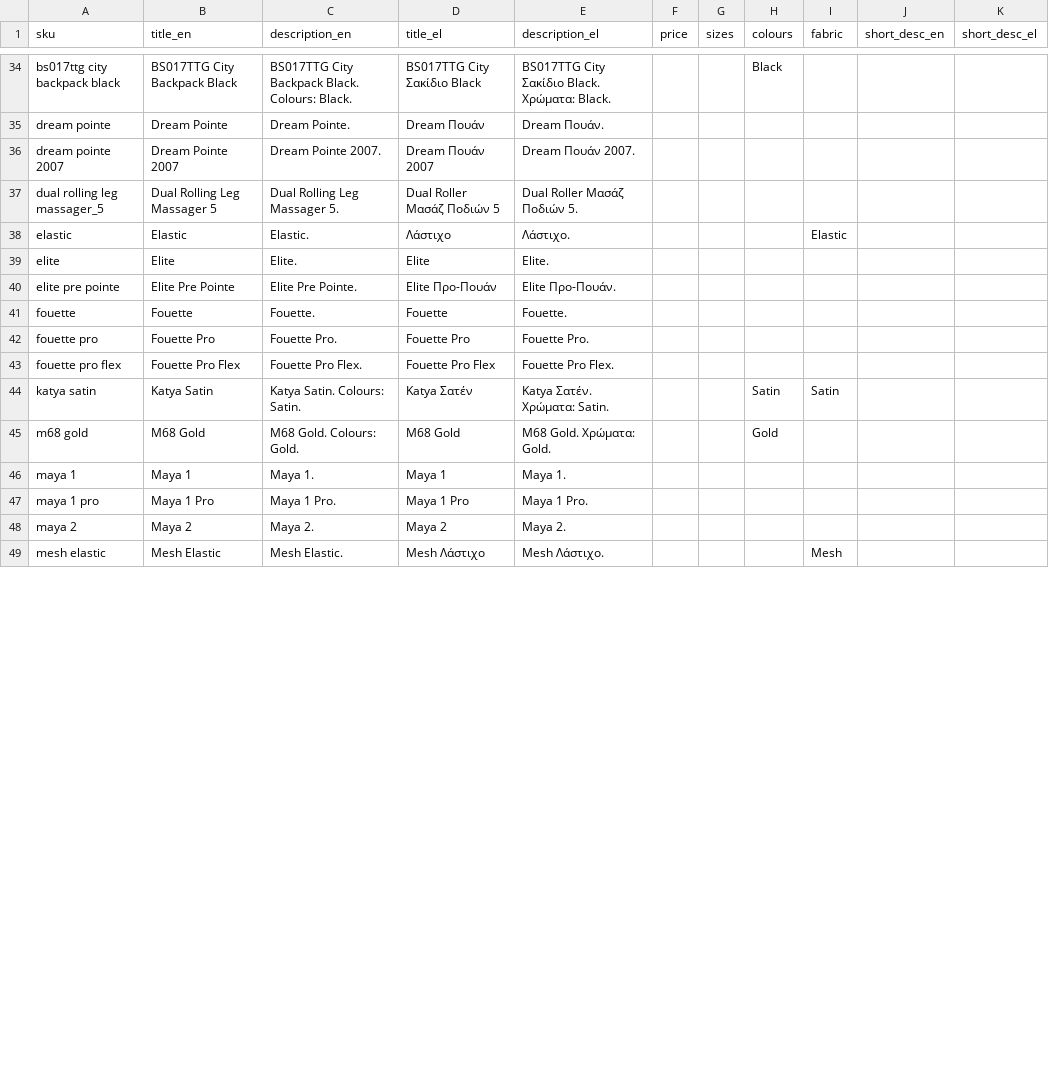
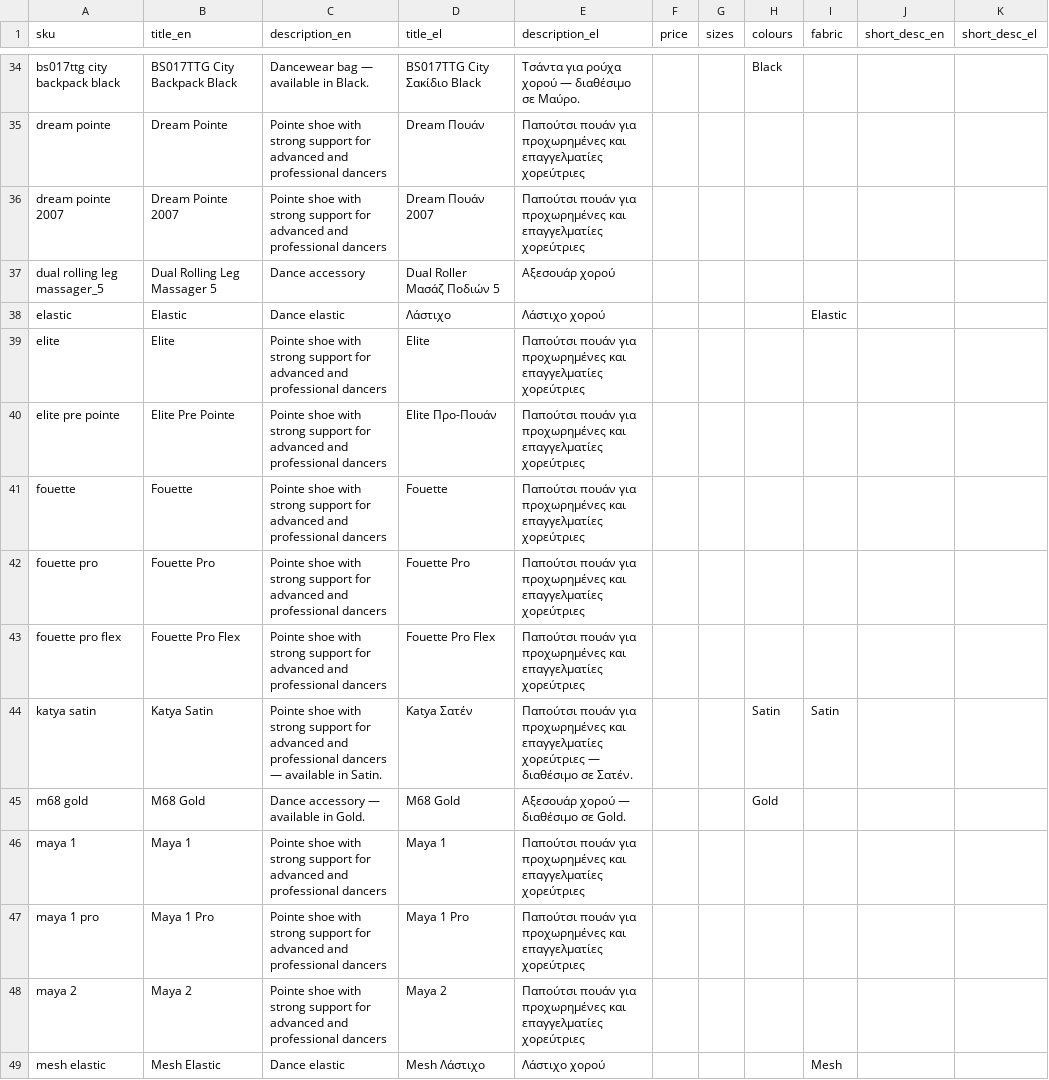
Before and after one commit to tsiro66/liberti-product-plugin, a CSV file: products.grishko.csv, drawn as a sheet; only a part is shown, gaps mark what is left out; the diff covers the shown part only; the diff names each change by its address in the sheet, - before the commit and + after, or states it on an @@ line.

```diff
--- a/products.grishko.csv
+++ b/products.grishko.csv
-C34 (description_en): BS017TTG City Backpack Black. Colours: Black.
+C34 (description_en): Dancewear bag — available in Black.
-E34 (description_el): BS017TTG City Σακίδιο Black. Χρώματα: Black.
+E34 (description_el): Τσάντα για ρούχα χορού — διαθέσιμο σε Μαύρο.
-C35 (description_en): Dream Pointe.
+C35 (description_en): Pointe shoe with strong support for advanced and professional dancers
-E35 (description_el): Dream Πουάν.
+E35 (description_el): Παπούτσι πουάν για προχωρημένες και επαγγελματίες χορεύτριες
-C36 (description_en): Dream Pointe 2007.
+C36 (description_en): Pointe shoe with strong support for advanced and professional dancers
-E36 (description_el): Dream Πουάν 2007.
+E36 (description_el): Παπούτσι πουάν για προχωρημένες και επαγγελματίες χορεύτριες
-C37 (description_en): Dual Rolling Leg Massager 5.
+C37 (description_en): Dance accessory
-E37 (description_el): Dual Roller Μασάζ Ποδιών 5.
+E37 (description_el): Αξεσουάρ χορού
-C38 (description_en): Elastic.
+C38 (description_en): Dance elastic
-E38 (description_el): Λάστιχο.
+E38 (description_el): Λάστιχο χορού
-C39 (description_en): Elite.
+C39 (description_en): Pointe shoe with strong support for advanced and professional dancers
-E39 (description_el): Elite.
+E39 (description_el): Παπούτσι πουάν για προχωρημένες και επαγγελματίες χορεύτριες
-C40 (description_en): Elite Pre Pointe.
+C40 (description_en): Pointe shoe with strong support for advanced and professional dancers
-E40 (description_el): Elite Προ-Πουάν.
+E40 (description_el): Παπούτσι πουάν για προχωρημένες και επαγγελματίες χορεύτριες
-C41 (description_en): Fouette.
+C41 (description_en): Pointe shoe with strong support for advanced and professional dancers
-E41 (description_el): Fouette.
+E41 (description_el): Παπούτσι πουάν για προχωρημένες και επαγγελματίες χορεύτριες
-C42 (description_en): Fouette Pro.
+C42 (description_en): Pointe shoe with strong support for advanced and professional dancers
-E42 (description_el): Fouette Pro.
+E42 (description_el): Παπούτσι πουάν για προχωρημένες και επαγγελματίες χορεύτριες
-C43 (description_en): Fouette Pro Flex.
+C43 (description_en): Pointe shoe with strong support for advanced and professional dancers
-E43 (description_el): Fouette Pro Flex.
+E43 (description_el): Παπούτσι πουάν για προχωρημένες και επαγγελματίες χορεύτριες
-C44 (description_en): Katya Satin. Colours: Satin.
+C44 (description_en): Pointe shoe with strong support for advanced and professional dancers — available in Satin.
-E44 (description_el): Katya Σατέν. Χρώματα: Satin.
+E44 (description_el): Παπούτσι πουάν για προχωρημένες και επαγγελματίες χορεύτριες — διαθέσιμο σε Σατέν.
-C45 (description_en): M68 Gold. Colours: Gold.
+C45 (description_en): Dance accessory — available in Gold.
-E45 (description_el): M68 Gold. Χρώματα: Gold.
+E45 (description_el): Αξεσουάρ χορού — διαθέσιμο σε Gold.
-C46 (description_en): Maya 1.
+C46 (description_en): Pointe shoe with strong support for advanced and professional dancers
-E46 (description_el): Maya 1.
+E46 (description_el): Παπούτσι πουάν για προχωρημένες και επαγγελματίες χορεύτριες
-C47 (description_en): Maya 1 Pro.
+C47 (description_en): Pointe shoe with strong support for advanced and professional dancers
-E47 (description_el): Maya 1 Pro.
+E47 (description_el): Παπούτσι πουάν για προχωρημένες και επαγγελματίες χορεύτριες
-C48 (description_en): Maya 2.
+C48 (description_en): Pointe shoe with strong support for advanced and professional dancers
-E48 (description_el): Maya 2.
+E48 (description_el): Παπούτσι πουάν για προχωρημένες και επαγγελματίες χορεύτριες
-C49 (description_en): Mesh Elastic.
+C49 (description_en): Dance elastic
-E49 (description_el): Mesh Λάστιχο.
+E49 (description_el): Λάστιχο χορού
```
Also changed, not shown: 110 edited cells elsewhere in this file, products.capezio.csv, products.danceyou.csv, 2 other files.
